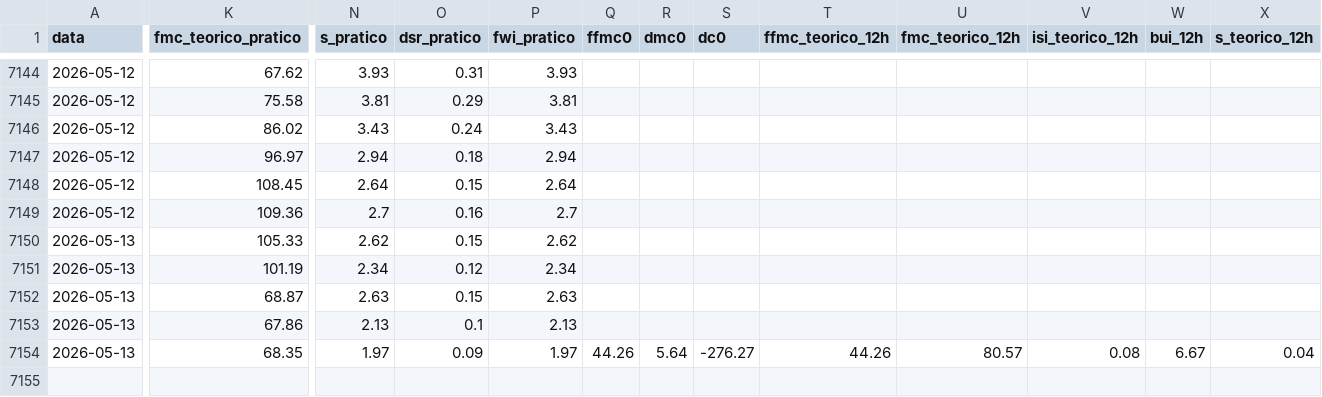
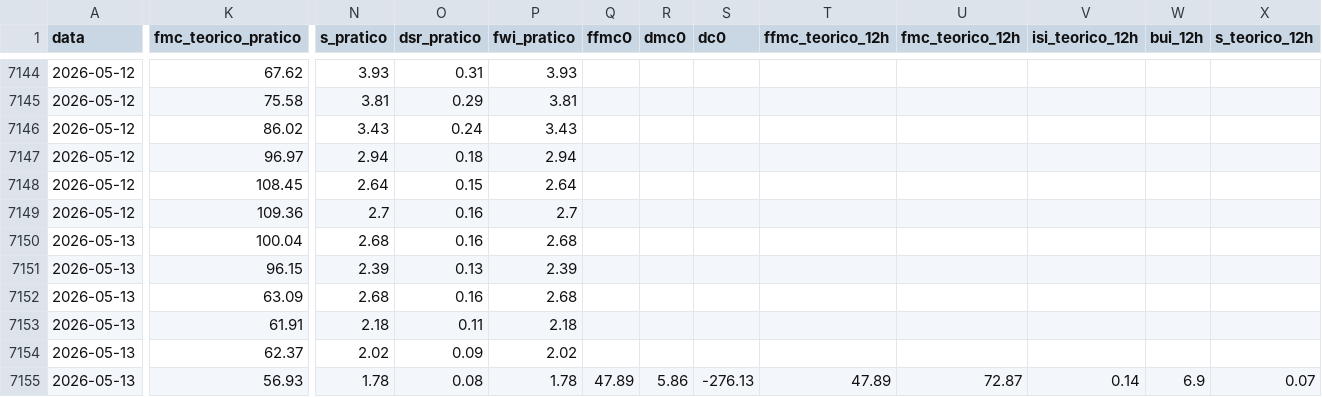
Before and after one commit to 23657/fwi-pipeline-ipt, a CSV file: dados_macao_fwi.csv, drawn as a sheet; only a part is shown, gaps mark what is left out; rows hold the shown columns only; the diff covers the shown part only; the diff names each change by its address in the sheet, - before the commit and + after, or states it on an @@ line.

```diff
--- a/dados_macao_fwi.csv
+++ b/dados_macao_fwi.csv
-K7150 (fmc_teorico_pratico): 105.33
+K7150 (fmc_teorico_pratico): 100.04
-N7150 (s_pratico): 2.62
+N7150 (s_pratico): 2.68
-O7150 (dsr_pratico): 0.15
+O7150 (dsr_pratico): 0.16
-P7150 (fwi_pratico): 2.62
+P7150 (fwi_pratico): 2.68
-K7151 (fmc_teorico_pratico): 101.19
+K7151 (fmc_teorico_pratico): 96.15
-N7151 (s_pratico): 2.34
+N7151 (s_pratico): 2.39
-O7151 (dsr_pratico): 0.12
+O7151 (dsr_pratico): 0.13
-P7151 (fwi_pratico): 2.34
+P7151 (fwi_pratico): 2.39
-K7152 (fmc_teorico_pratico): 68.87
+K7152 (fmc_teorico_pratico): 63.09
-N7152 (s_pratico): 2.63
+N7152 (s_pratico): 2.68
-O7152 (dsr_pratico): 0.15
+O7152 (dsr_pratico): 0.16
-P7152 (fwi_pratico): 2.63
+P7152 (fwi_pratico): 2.68
-K7153 (fmc_teorico_pratico): 67.86
+K7153 (fmc_teorico_pratico): 61.91
-N7153 (s_pratico): 2.13
+N7153 (s_pratico): 2.18
-O7153 (dsr_pratico): 0.1
+O7153 (dsr_pratico): 0.11
-P7153 (fwi_pratico): 2.13
+P7153 (fwi_pratico): 2.18
-K7154 (fmc_teorico_pratico): 68.35
+K7154 (fmc_teorico_pratico): 62.37
-N7154 (s_pratico): 1.97
+N7154 (s_pratico): 2.02
-P7154 (fwi_pratico): 1.97
+P7154 (fwi_pratico): 2.02
-Q7154 (ffmc0): 44.26
+Q7154 (ffmc0): (empty)
-R7154 (dmc0): 5.64
+R7154 (dmc0): (empty)
-S7154 (dc0): -276.27
+S7154 (dc0): (empty)
-T7154 (ffmc_teorico_12h): 44.26
+T7154 (ffmc_teorico_12h): (empty)
-U7154 (fmc_teorico_12h): 80.57
+U7154 (fmc_teorico_12h): (empty)
-V7154 (isi_teorico_12h): 0.08
+V7154 (isi_teorico_12h): (empty)
-W7154 (bui_12h): 6.67
+W7154 (bui_12h): (empty)
-X7154 (s_teorico_12h): 0.04
+X7154 (s_teorico_12h): (empty)
+row 7155: 2026-05-13 | 56.93 | 1.78 | 0.08 | 1.78 | 47.89 | 5.86 | -276.13 | 47.89 | 72.87 | 0.14 | 6.9 | 0.07
```
Also changed, not shown: 3 edited cells elsewhere in this file, dados_castanheira_de_pera_fwi.csv, dados_ferreira_do_zezere_fwi.csv, 2 other files.
